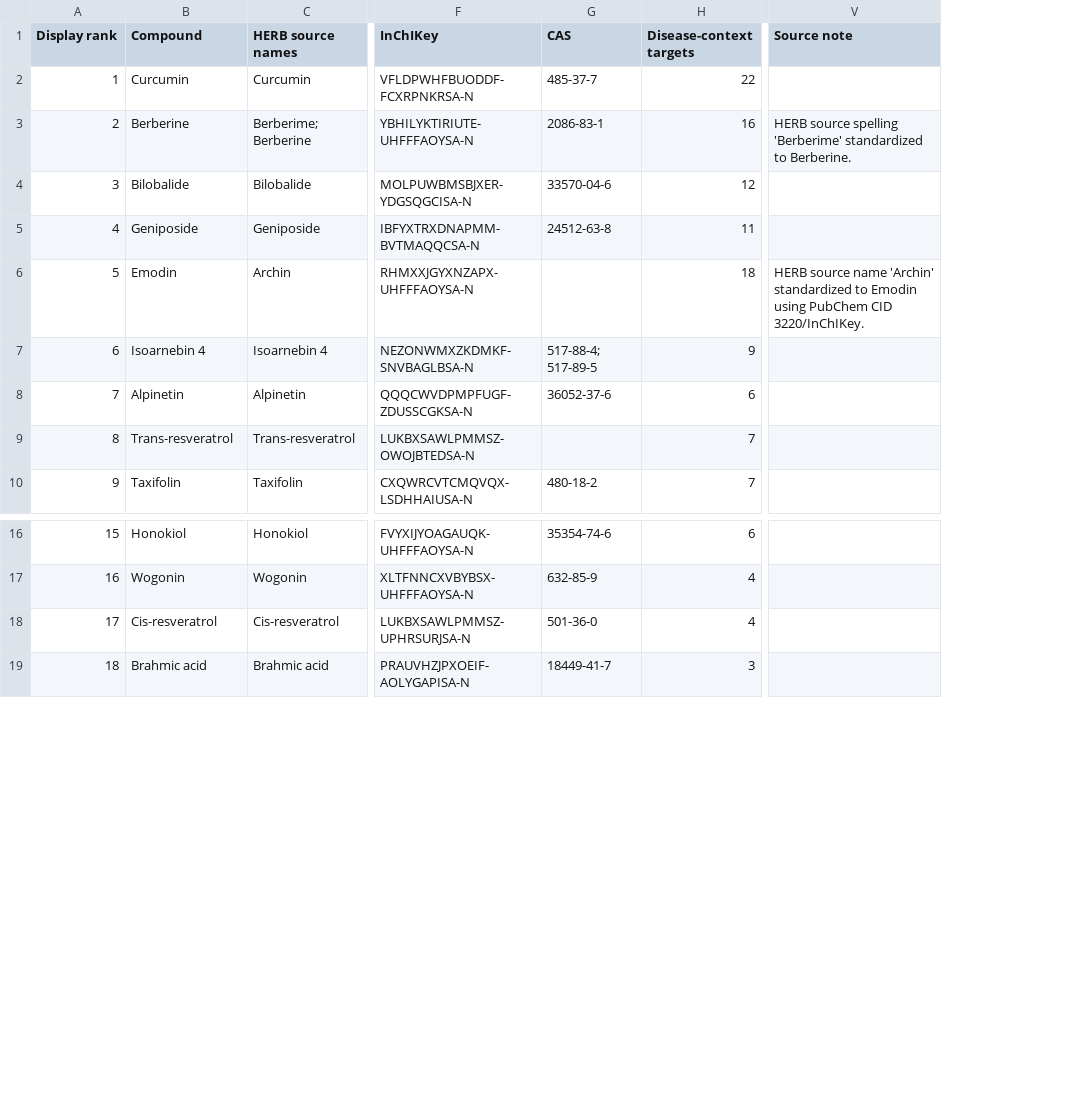
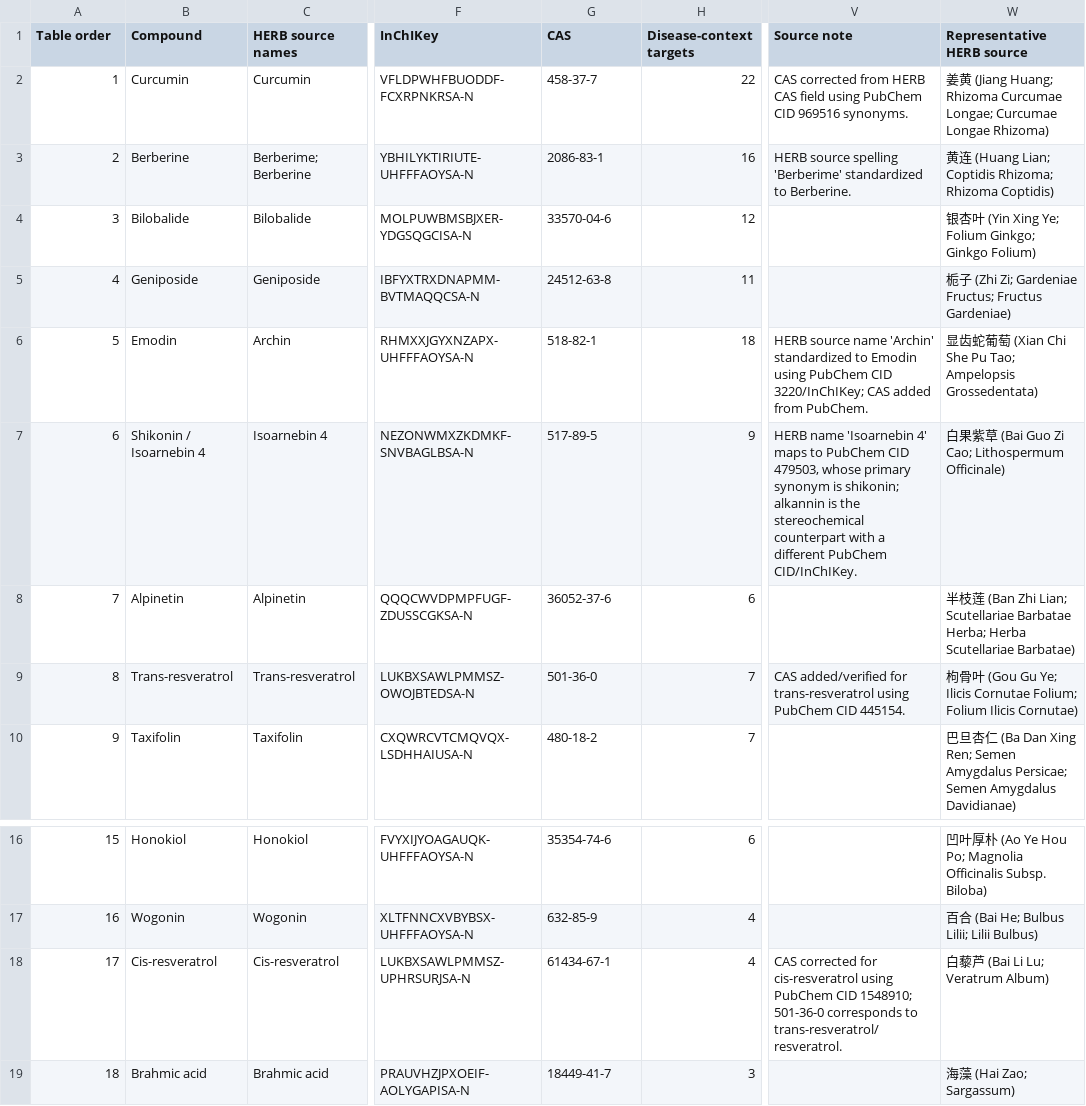
Before and after one commit to Zhenghongwei11/uc-bcell-curcumin-triangulation, a TSV file: tables/supplementary/chinese_medicine_compound_mapping_full.tsv, drawn as a sheet; only a part is shown, gaps mark what is left out; the diff names each change by its address in the sheet, - before the commit and + after, or states it on an @@ line.

Commit message:
Release v1.0.6 Chinese Medicine reproducibility package

```diff
--- a/tables/supplementary/chinese_medicine_compound_mapping_full.tsv
+++ b/tables/supplementary/chinese_medicine_compound_mapping_full.tsv
+column W (Representative HERB source), rows 2-10: 姜黄 (Jiang Huang; Rhizoma Curcumae Longae; Curcumae Longae Rhizoma) | 黄连 (Huang Lian; Coptidis Rhizoma; Rhizoma Coptidis) | 银杏叶 (Yin Xing Ye; Folium Ginkgo; Ginkgo Folium) | 栀子 (Zhi Zi; Gardeniae Fructus; Fructus Gardeniae) | 显齿蛇葡萄 (Xian Chi She Pu Tao; Ampelopsis Grossedentata) | 白果紫草 (Bai Guo Zi Cao; Lithospermum Officinale) | 半枝莲 (Ban Zhi Lian; Scutellariae Barbatae Herba; Herba Scutellariae Barbatae) | 枸骨叶 (Gou Gu Ye; Ilicis Cornutae Folium; Folium Ilicis Cornutae) | 巴旦杏仁 (Ba Dan Xing Ren; Semen Amygdalus Persicae; Semen Amygdalus Davidianae); rows 16-19: 凹叶厚朴 (Ao Ye Hou Po; Magnolia Officinalis Subsp. Biloba) | 百合 (Bai He; Bulbus Lilii; Lilii Bulbus) | 白藜芦 (Bai Li Lu; Veratrum Album) | 海藻 (Hai Zao; Sargassum)
-A1: Display rank
+A1: Table order
-G2 (CAS): 485-37-7
+G2 (CAS): 458-37-7
-V2 (Source note): (empty)
+V2 (Source note): CAS corrected from HERB CAS field using PubChem CID 969516 synonyms.
-G6 (CAS): (empty)
+G6 (CAS): 518-82-1
-V6 (Source note): …PubChem CID 3220/InChIKey.
+V6 (Source note): …PubChem CID 3220/InChIKey; CAS added from PubChem.
-B7 (Compound): Isoarnebin 4
+B7 (Compound): Shikonin / Isoarnebin 4
-G7 (CAS): 517-88-4; 517-89-5
+G7 (CAS): 517-89-5
-V7 (Source note): (empty)
+V7 (Source note): HERB name 'Isoarnebin 4' maps to PubChem CID 479503, whose primary synonym is shikonin; alkannin is the stereochemical counterpart with a different PubChem CID/InChIKey.
-G9 (CAS): (empty)
+G9 (CAS): 501-36-0
-V9 (Source note): (empty)
+V9 (Source note): CAS added/verified for trans-resveratrol using PubChem CID 445154.
-G18 (CAS): 501-36-0
+G18 (CAS): 61434-67-1
-V18 (Source note): (empty)
+V18 (Source note): CAS corrected for cis-resveratrol using PubChem CID 1548910; 501-36-0 corresponds to trans-resveratrol/resveratrol.
```
Also changed, not shown: figures/source_data/chinese_medicine/figure2_geo_evidence_groups.tsv, figures/source_data/chinese_medicine/figure5_curcumin_gene_effects.tsv, 47 other files.
